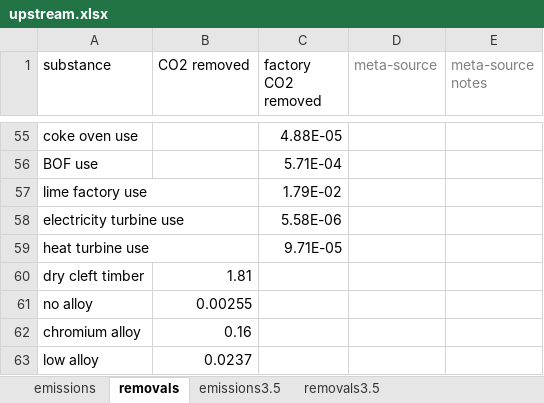
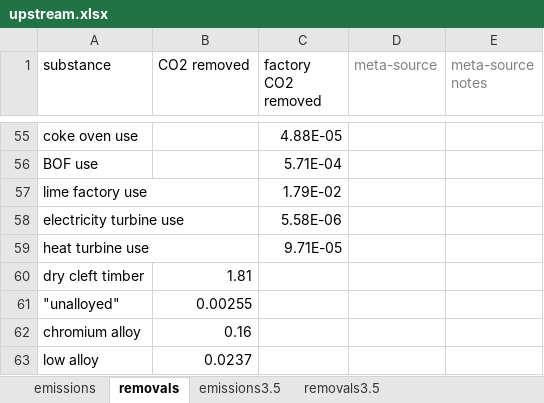
Before and after one commit to concoctions/BlackBlox, an Excel workbook: data/shared/upstream.xlsx, sheet removals, drawn as a sheet; only a part is shown, gaps mark what is left out; values as stored, in another font and other column widths than the file's, no borders; the diff names each change by its address in the sheet, - before the commit and + after, or states it on an @@ line.

```diff
--- a/data/shared/upstream.xlsx (sheet removals)
+++ b/data/shared/upstream.xlsx (sheet removals)
-A61 (substance): no alloy
+A61 (substance): "unalloyed"
```
Also changed, not shown: sheet emissions, data/steel/factories/IBF_factory-HC.xlsx, data/steel/factories/IBF_factory-LC.xlsx.
